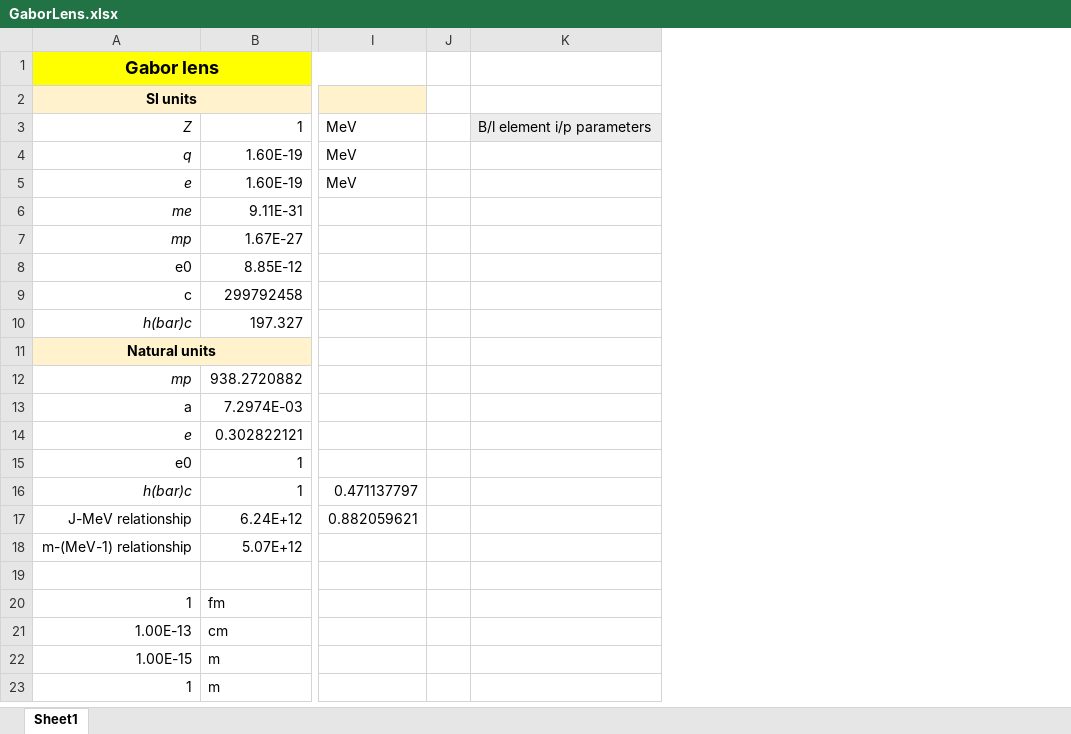
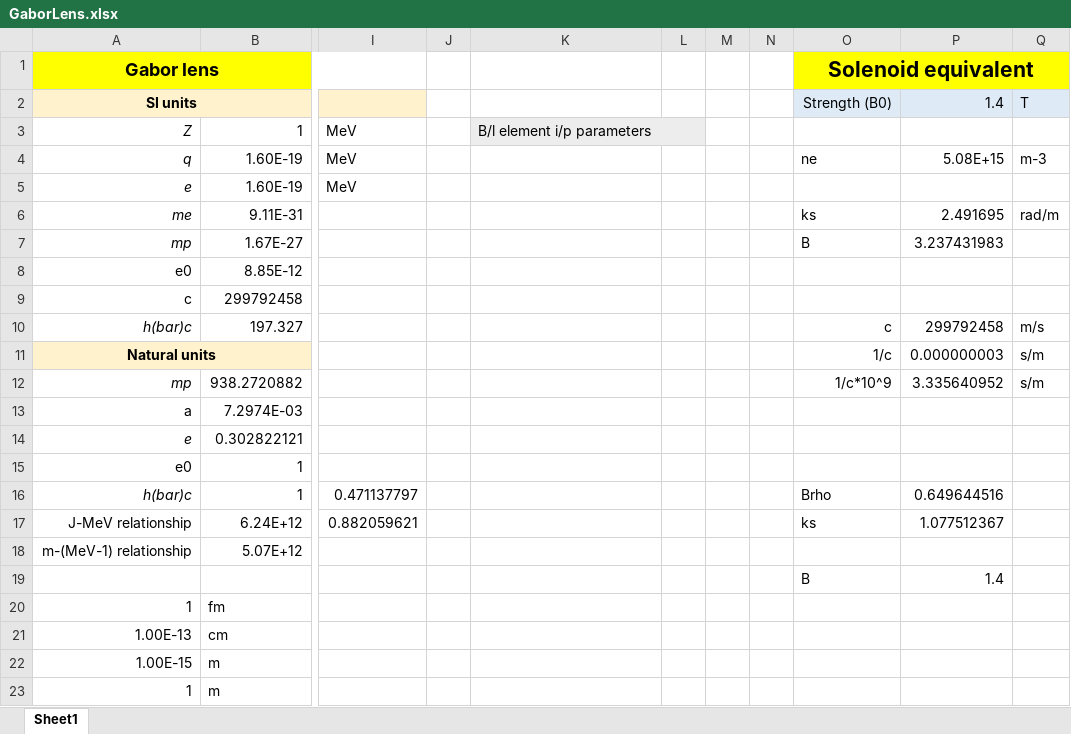
Before and after one commit to ImperialCollegeLondon/LhARAlinearOptics, an Excel workbook: 21-Spreads4Tests/GaborLens.xlsx, sheet Sheet1, drawn as a sheet; only a part is shown, gaps mark what is left out; values as stored, in another font and other column widths than the file's, no borders; charts and pictures not drawn; rows hold the shown columns only; the diff names each change by its address in the sheet, - before the commit and + after, or states it on an @@ line.

```diff
--- a/21-Spreads4Tests/GaborLens.xlsx (sheet Sheet1)
+++ b/21-Spreads4Tests/GaborLens.xlsx (sheet Sheet1)
+column L, empty
+column M, empty
+column N, empty
+column O (Strength (B0)), row 1: Solenoid equivalent; rows 4-19: ne |  | ks | B |  |  | c | 1/c | 1/c*10^9 |  |  |  | Brho | ks |  | B
+column P (1.4), rows 4-19: 5.08E+15 |  | 2.491695 | 3.237431983 |  |  | 299792458 | 0.000000003 | 3.335640952 |  |  |  | 0.649644516 | 1.077512367 |  | 1.4
+column Q (T), rows 4-12: m-3 |  | rad/m |  |  |  | m/s | s/m | s/m
+K3:L3 merged
-row 19: (empty)
+row 19:  |  |  |  |  |  |  |  | B | 1.4
```
Also changed, not shown: 21-Spreads4Tests/Solenoid.xlsx, 7 other files.
